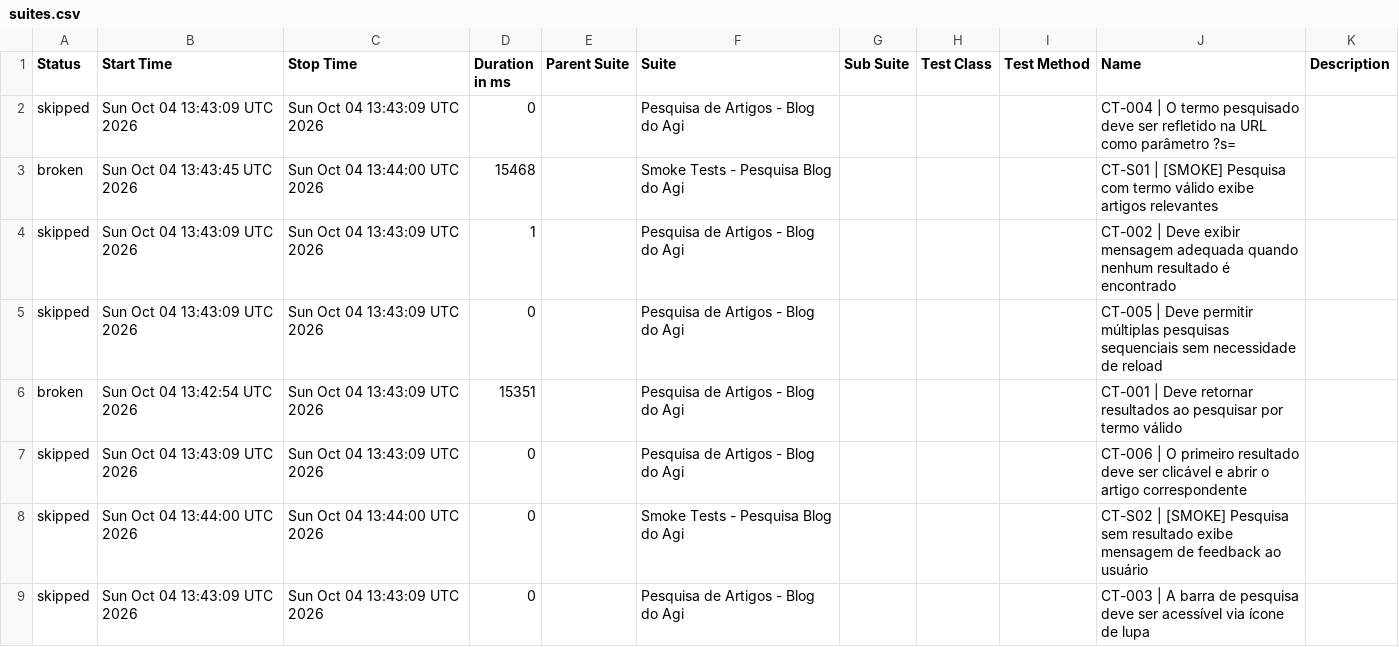
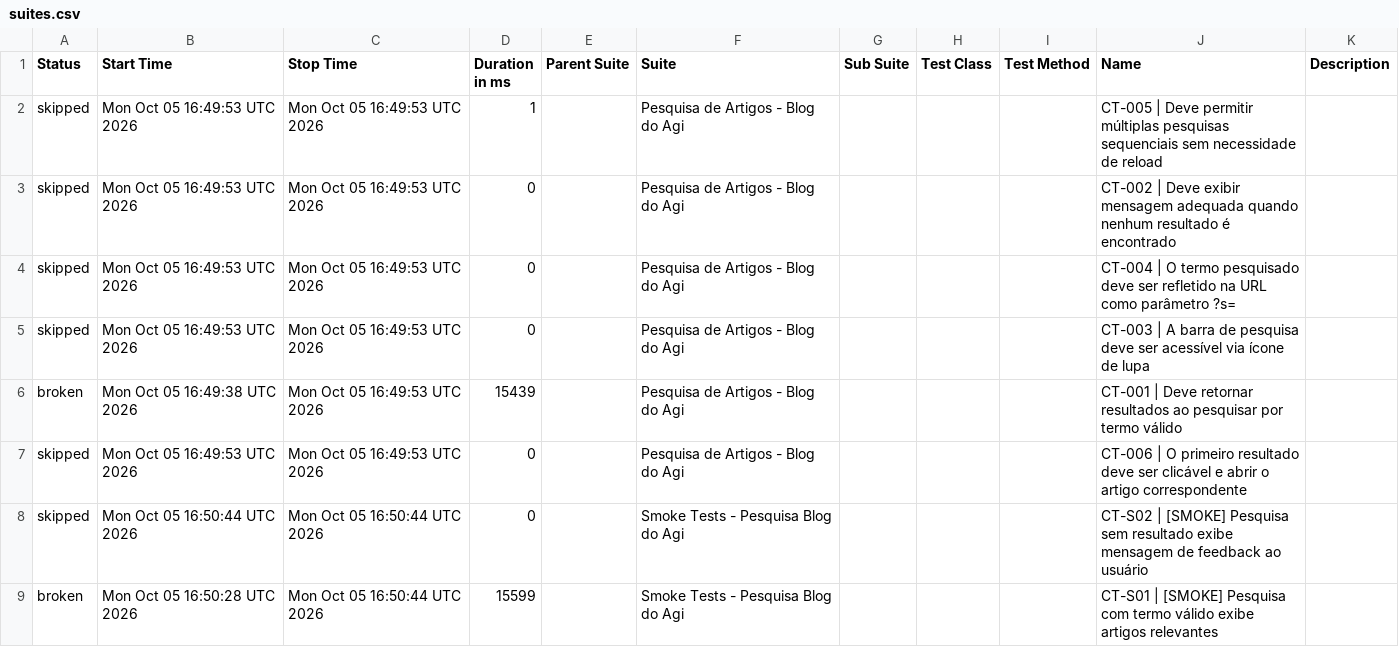
Before and after one commit to FranciscoGeorgeR/blogdoagi-cypress-tests, a CSV file: data/suites.csv, drawn as a sheet.

```diff
--- a/data/suites.csv
+++ b/data/suites.csv
@@ -1,9 +1,9 @@
 "Status","Start Time","Stop Time","Duration in ms","Parent Suite","Suite","Sub Suite","Test Class","Test Method","Name","Description"
-"skipped","Sun Oct 04 13:43:09 UTC 2026","Sun Oct 04 13:43:09 UTC 2026","0","","Pesquisa de Artigos - Blog do Agi","","","","CT-004 | O termo pesquisado deve ser refletido na URL como parâmetro ?s=",""
-"broken","Sun Oct 04 13:43:45 UTC 2026","Sun Oct 04 13:44:00 UTC 2026","15468","","Smoke Tests - Pesquisa Blog do Agi","","","","CT-S01 | [SMOKE] Pesquisa com termo válido exibe artigos relevantes",""
-"skipped","Sun Oct 04 13:43:09 UTC 2026","Sun Oct 04 13:43:09 UTC 2026","1","","Pesquisa de Artigos - Blog do Agi","","","","CT-002 | Deve exibir mensagem adequada quando nenhum resultado é encontrado",""
-"skipped","Sun Oct 04 13:43:09 UTC 2026","Sun Oct 04 13:43:09 UTC 2026","0","","Pesquisa de Artigos - Blog do Agi","","","","CT-005 | Deve permitir múltiplas pesquisas sequenciais sem necessidade de reload",""
-"broken","Sun Oct 04 13:42:54 UTC 2026","Sun Oct 04 13:43:09 UTC 2026","15351","","Pesquisa de Artigos - Blog do Agi","","","","CT-001 | Deve retornar resultados ao pesquisar por termo válido",""
-"skipped","Sun Oct 04 13:43:09 UTC 2026","Sun Oct 04 13:43:09 UTC 2026","0","","Pesquisa de Artigos - Blog do Agi","","","","CT-006 | O primeiro resultado deve ser clicável e abrir o artigo correspondente",""
-"skipped","Sun Oct 04 13:44:00 UTC 2026","Sun Oct 04 13:44:00 UTC 2026","0","","Smoke Tests - Pesquisa Blog do Agi","","","","CT-S02 | [SMOKE] Pesquisa sem resultado exibe mensagem de feedback ao usuário",""
-"skipped","Sun Oct 04 13:43:09 UTC 2026","Sun Oct 04 13:43:09 UTC 2026","0","","Pesquisa de Artigos - Blog do Agi","","","","CT-003 | A barra de pesquisa deve ser acessível via ícone de lupa",""
+"skipped","Mon Oct 05 16:49:53 UTC 2026","Mon Oct 05 16:49:53 UTC 2026","1","","Pesquisa de Artigos - Blog do Agi","","","","CT-005 | Deve permitir múltiplas pesquisas sequenciais sem necessidade de reload",""
+"skipped","Mon Oct 05 16:49:53 UTC 2026","Mon Oct 05 16:49:53 UTC 2026","0","","Pesquisa de Artigos - Blog do Agi","","","","CT-002 | Deve exibir mensagem adequada quando nenhum resultado é encontrado",""
+"skipped","Mon Oct 05 16:49:53 UTC 2026","Mon Oct 05 16:49:53 UTC 2026","0","","Pesquisa de Artigos - Blog do Agi","","","","CT-004 | O termo pesquisado deve ser refletido na URL como parâmetro ?s=",""
+"skipped","Mon Oct 05 16:49:53 UTC 2026","Mon Oct 05 16:49:53 UTC 2026","0","","Pesquisa de Artigos - Blog do Agi","","","","CT-003 | A barra de pesquisa deve ser acessível via ícone de lupa",""
+"broken","Mon Oct 05 16:49:38 UTC 2026","Mon Oct 05 16:49:53 UTC 2026","15439","","Pesquisa de Artigos - Blog do Agi","","","","CT-001 | Deve retornar resultados ao pesquisar por termo válido",""
+"skipped","Mon Oct 05 16:49:53 UTC 2026","Mon Oct 05 16:49:53 UTC 2026","0","","Pesquisa de Artigos - Blog do Agi","","","","CT-006 | O primeiro resultado deve ser clicável e abrir o artigo correspondente",""
+"skipped","Mon Oct 05 16:50:44 UTC 2026","Mon Oct 05 16:50:44 UTC 2026","0","","Smoke Tests - Pesquisa Blog do Agi","","","","CT-S02 | [SMOKE] Pesquisa sem resultado exibe mensagem de feedback ao usuário",""
+"broken","Mon Oct 05 16:50:28 UTC 2026","Mon Oct 05 16:50:44 UTC 2026","15599","","Smoke Tests - Pesquisa Blog do Agi","","","","CT-S01 | [SMOKE] Pesquisa com termo válido exibe artigos relevantes",""
```
Also changed, not shown: 55 other files.
